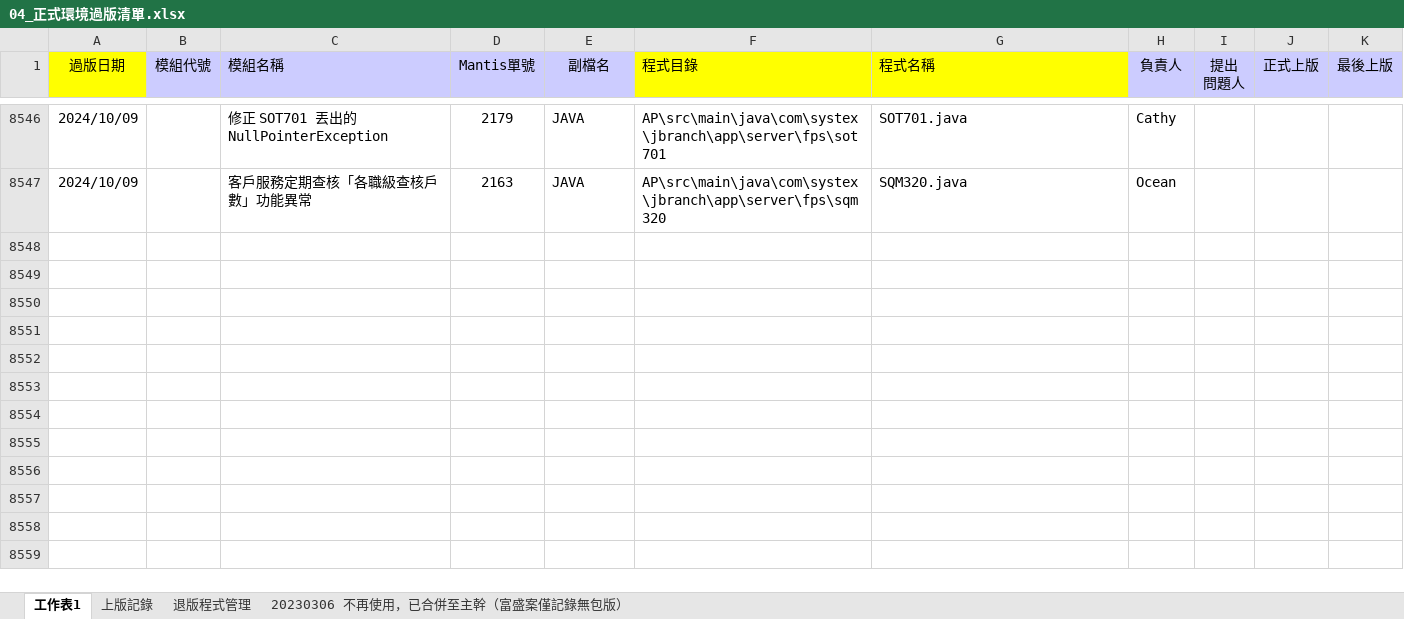
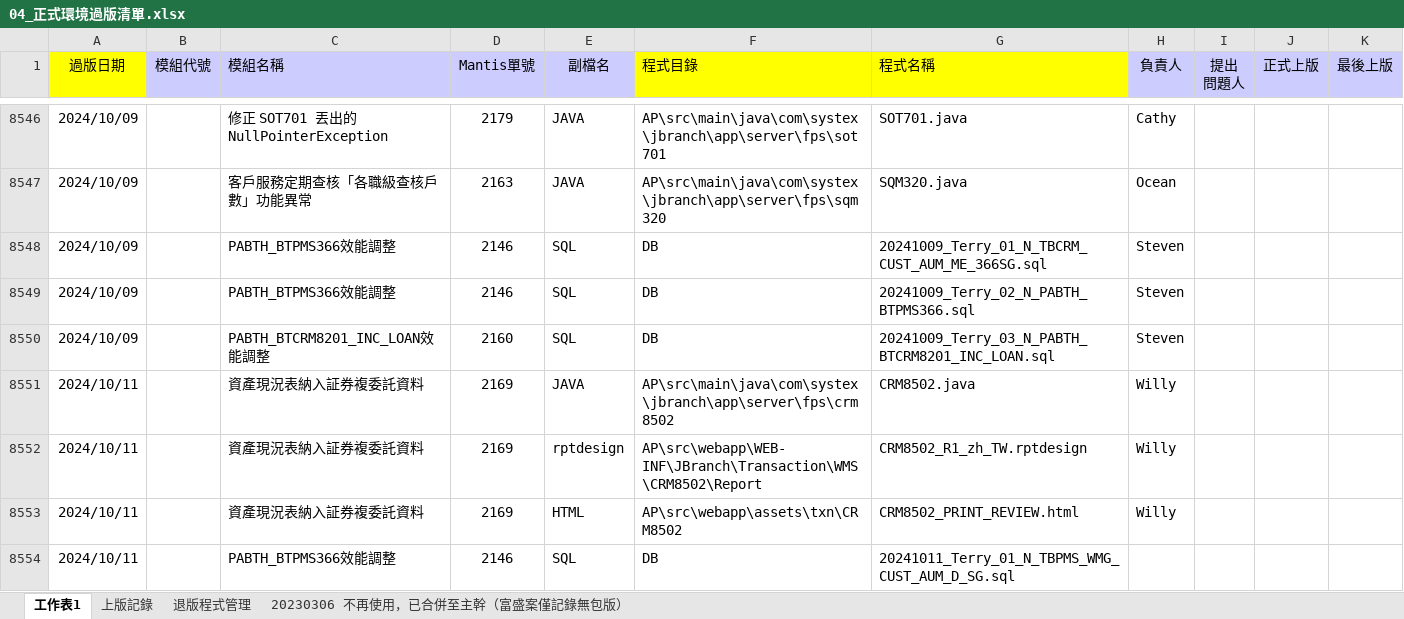
Before and after one commit to chengyuje/FUBON, an Excel workbook: 04_正式環境過版清單.xlsx, sheet 工作表1, drawn as a sheet; only a part is shown, gaps mark what is left out; values as stored, in another font and other column widths than the file's, no borders; conditional formats not drawn; the diff names each change by its address in the sheet, - before the commit and + after, or states it on an @@ line.

Commit message:
20241014

```diff
--- a/04_正式環境過版清單.xlsx (sheet 工作表1)
+++ b/04_正式環境過版清單.xlsx (sheet 工作表1)
+row 8548: 2024/10/09 |  | PABTH_BTPMS366效能調整 | 2146 | SQL | DB | 20241009_Terry_01_N_TBCRM_CUST_AUM_ME_366SG.sql | Steven
+row 8549: 2024/10/09 |  | PABTH_BTPMS366效能調整 | 2146 | SQL | DB | 20241009_Terry_02_N_PABTH_BTPMS366.sql | Steven
+row 8550: 2024/10/09 |  | PABTH_BTCRM8201_INC_LOAN效能調整 | 2160 | SQL | DB | 20241009_Terry_03_N_PABTH_BTCRM8201_INC_LOAN.sql | Steven
+row 8551: 2024/10/11 |  | 資產現況表納入証券複委託資料 | 2169 | JAVA | AP\src\main\java\com\systex\jbranch\app\server\fps\crm8502 | CRM8502.java | Willy
+row 8552: 2024/10/11 |  | 資產現況表納入証券複委託資料 | 2169 | rptdesign | AP\src\webapp\WEB-INF\JBranch\Transaction\WMS\CRM8502\Report | CRM8502_R1_zh_TW.rptdesign | Willy
+row 8553: 2024/10/11 |  | 資產現況表納入証券複委託資料 | 2169 | HTML | AP\src\webapp\assets\txn\CRM8502 | CRM8502_PRINT_REVIEW.html | Willy
+row 8554: 2024/10/11 |  | PABTH_BTPMS366效能調整 | 2146 | SQL | DB | 20241011_Terry_01_N_TBPMS_WMG_CUST_AUM_D_SG.sql
```
